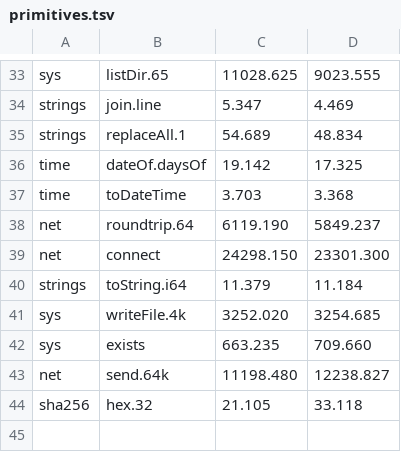
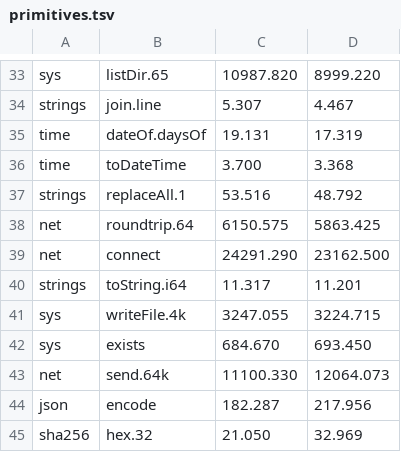
Before and after one commit to jbillard/isocron, a TSV file: results/primitives.tsv, drawn as a sheet; only a part is shown, gaps mark what is left out; removed rows and columns are numbered as before the commit, all else as after; the diff covers the shown part only; the diff names each change by its address in the sheet, - before the commit and + after, or states it on an @@ line.

Commit message:
The server of HTTP: serve(port, handler) over a Server of net, the requests of a pipeline answered at once by map; string chains in one block, slices of owned tuples copied, type parameters known to the lambdas after them (D342)

```diff
--- a/results/primitives.tsv
+++ b/results/primitives.tsv
-C33: 11028.625
+C33: 10987.820
-D33: 9023.555
+D33: 8999.220
-C34: 5.347
+C34: 5.307
-D34: 4.469
+D34: 4.467
-row 35: strings | replaceAll.1 | 54.689 | 48.834
-C35: 19.142
+C35: 19.131
-D35: 17.325
+D35: 17.319
-C36: 3.703
+C36: 3.700
+row 37: strings | replaceAll.1 | 53.516 | 48.792
-C38: 6119.190
+C38: 6150.575
-D38: 5849.237
+D38: 5863.425
-C39: 24298.150
+C39: 24291.290
-D39: 23301.300
+D39: 23162.500
-C40: 11.379
+C40: 11.317
-D40: 11.184
+D40: 11.201
-C41: 3252.020
+C41: 3247.055
-D41: 3254.685
+D41: 3224.715
-C42: 663.235
+C42: 684.670
-D42: 709.660
+D42: 693.450
-C43: 11198.480
+C43: 11100.330
-D43: 12238.827
+D43: 12064.073
+row 44: json | encode | 182.287 | 217.956
-C45: 21.105
+C45: 21.050
-D45: 33.118
+D45: 32.969
```
Also changed, not shown: 7 added rows, 7 removed rows and 50 edited cells elsewhere in this file, 26 other files.
